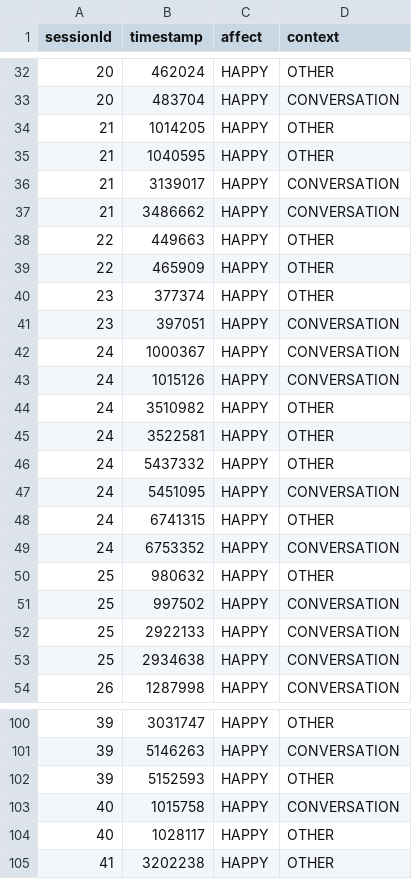
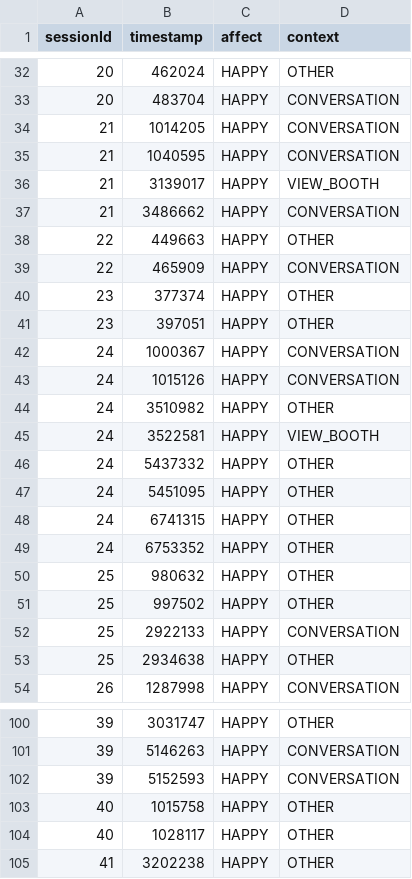
Before and after one commit to albertkkk/BDT_Easywin, a CSV file: test03.csv, drawn as a sheet; only a part is shown, gaps mark what is left out; the diff covers the shown part only.

```diff
--- a/test03.csv
+++ b/test03.csv
@@ -33,10 +33,10 @@ sessionId,timestamp,affect,context
 20,483704,HAPPY,CONVERSATION
-21,1014205,HAPPY,OTHER
-21,1040595,HAPPY,OTHER
-21,3139017,HAPPY,CONVERSATION
+21,1014205,HAPPY,CONVERSATION
+21,1040595,HAPPY,CONVERSATION
+21,3139017,HAPPY,VIEW_BOOTH
 21,3486662,HAPPY,CONVERSATION
 22,449663,HAPPY,OTHER
-22,465909,HAPPY,OTHER
+22,465909,HAPPY,CONVERSATION
 23,377374,HAPPY,OTHER
-23,397051,HAPPY,CONVERSATION
+23,397051,HAPPY,OTHER
 24,1000367,HAPPY,CONVERSATION
@@ -44,11 +44,11 @@ sessionId,timestamp,affect,context
 24,3510982,HAPPY,OTHER
-24,3522581,HAPPY,OTHER
+24,3522581,HAPPY,VIEW_BOOTH
 24,5437332,HAPPY,OTHER
-24,5451095,HAPPY,CONVERSATION
+24,5451095,HAPPY,OTHER
 24,6741315,HAPPY,OTHER
-24,6753352,HAPPY,CONVERSATION
+24,6753352,HAPPY,OTHER
 25,980632,HAPPY,OTHER
-25,997502,HAPPY,CONVERSATION
+25,997502,HAPPY,OTHER
 25,2922133,HAPPY,CONVERSATION
-25,2934638,HAPPY,CONVERSATION
+25,2934638,HAPPY,OTHER
 26,1287998,HAPPY,CONVERSATION
@@ -101,4 +101,4 @@ sessionId,timestamp,affect,context
 39,5146263,HAPPY,CONVERSATION
-39,5152593,HAPPY,OTHER
-40,1015758,HAPPY,CONVERSATION
+39,5152593,HAPPY,CONVERSATION
+40,1015758,HAPPY,OTHER
 40,1028117,HAPPY,OTHER
```
Also changed, not shown: 21 edited cells elsewhere in this file.
